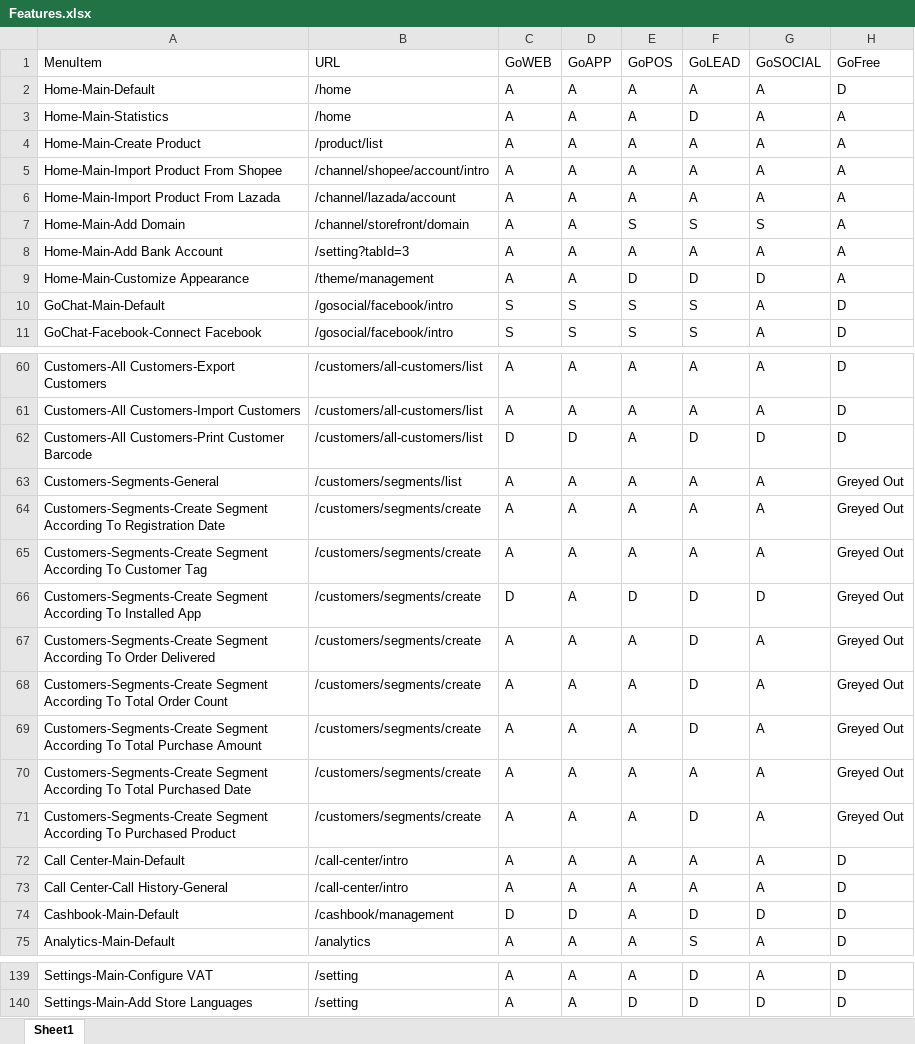
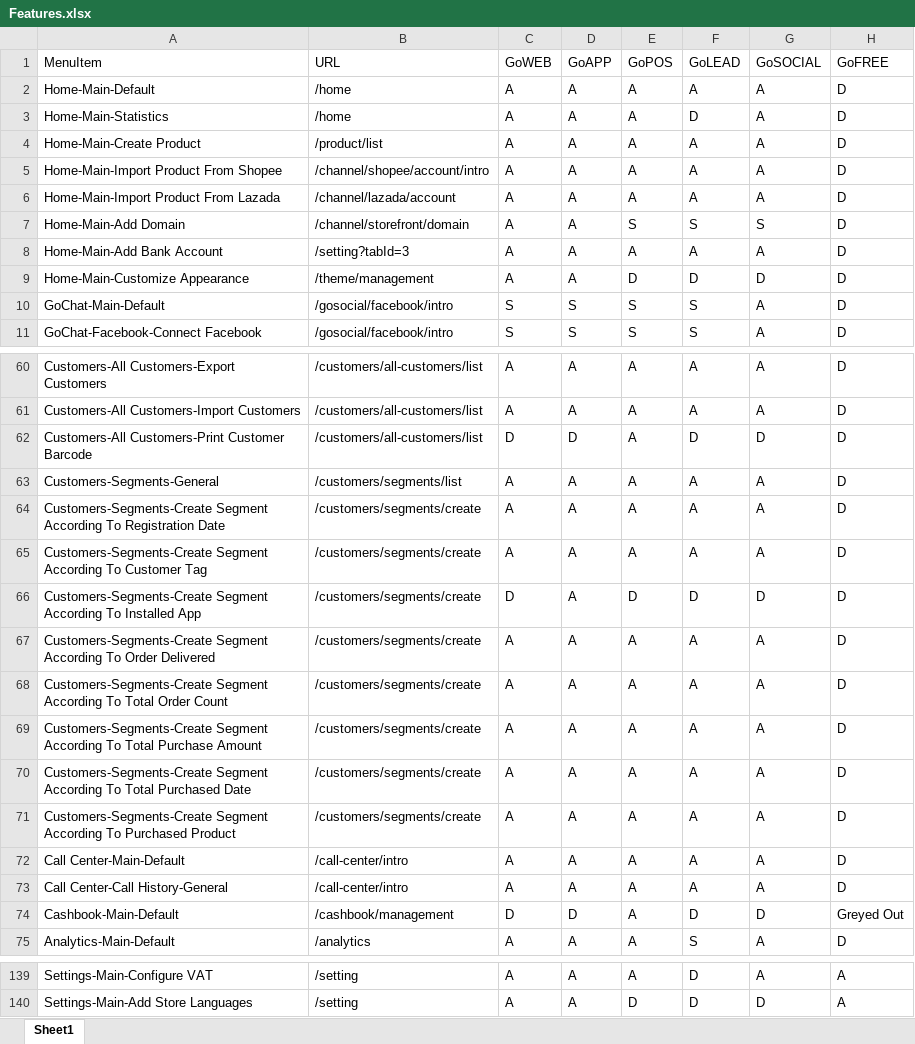
Before and after one commit to VTTV17/vigod, an Excel workbook: src/main/resources/excels/Features.xlsx, sheet Sheet1, drawn as a sheet; only a part is shown, gaps mark what is left out; values as stored, in another font and other column widths than the file's, no cell formats; the diff covers the shown part only; the diff names each change by its address in the sheet, - before the commit and + after, or states it on an @@ line.

```diff
--- a/src/main/resources/excels/Features.xlsx (sheet Sheet1)
+++ b/src/main/resources/excels/Features.xlsx (sheet Sheet1)
-H1: GoFree
+H1: GoFREE
-H3:H9 (GoFREE): A
+H3:H9 (GoFREE): D
-H63:H71 (GoFREE): Greyed Out
+H63:H71 (GoFREE): D
-F67:F69 (GoLEAD): D
+F67:F69 (GoLEAD): A
-F71 (GoLEAD): D
+F71 (GoLEAD): A
-H74 (GoFREE): D
+H74 (GoFREE): Greyed Out
-H139:H140 (GoFREE): D
+H139:H140 (GoFREE): A
```
Also changed, not shown: 1 added row, 1 removed row and 44 edited cells elsewhere in this sheet, cell formats, 23 other files.
